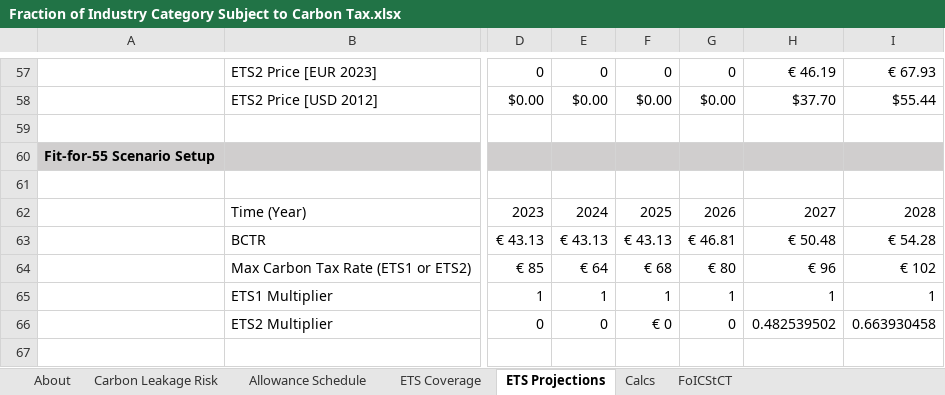
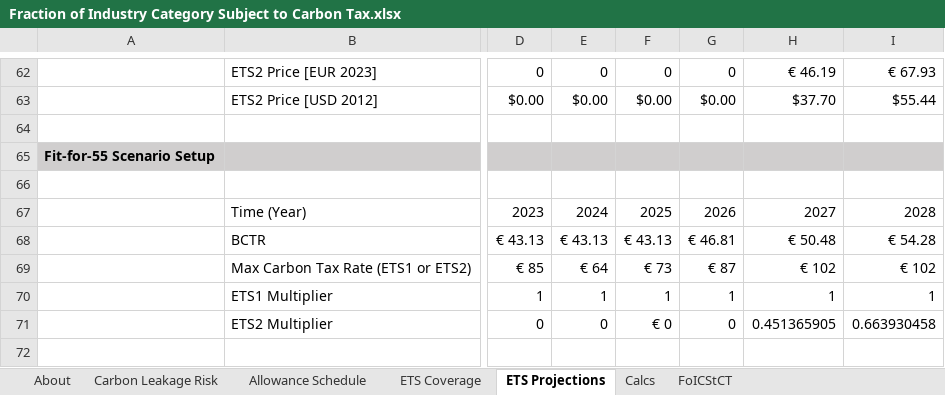
Before and after one commit to EnergyInnovation/eps-eu, an Excel workbook: InputData/fuels/FoICStCT/Fraction of Industry Category Subject to Carbon Tax.xlsx, sheet ETS Projections, drawn as a sheet; only a part is shown, gaps mark what is left out; values as stored, in another font and other column widths than the file's, no borders; charts and pictures not drawn; addresses are those after the commit; the diff covers the shown part only; the diff names each change by its address in the sheet, - before the commit and + after, or states it on an @@ line.

Commit message:
Updated carbon price projection

```diff
--- a/InputData/fuels/FoICStCT/Fraction of Industry Category Subject to Carbon Tax.xlsx (sheet ETS Projections)
+++ b/InputData/fuels/FoICStCT/Fraction of Industry Category Subject to Carbon Tax.xlsx (sheet ETS Projections)
-F69: € 68
+F69: € 73
-G69: € 80
+G69: € 87
-H69: € 96
+H69: € 102
-H71: 0.482539502
+H71: 0.451365905
```
Also changed, not shown: 5 added rows, 19 edited cells and cell formats elsewhere in this sheet, sheet FoICStCT, sheet Calcs, sheet About, formulas that keep their value, charts or pictures, InputData/fuels/FoVTStCT/Fraction of Vehicle Types Subject to Carbon Tax.xlsx, 8 other files.
